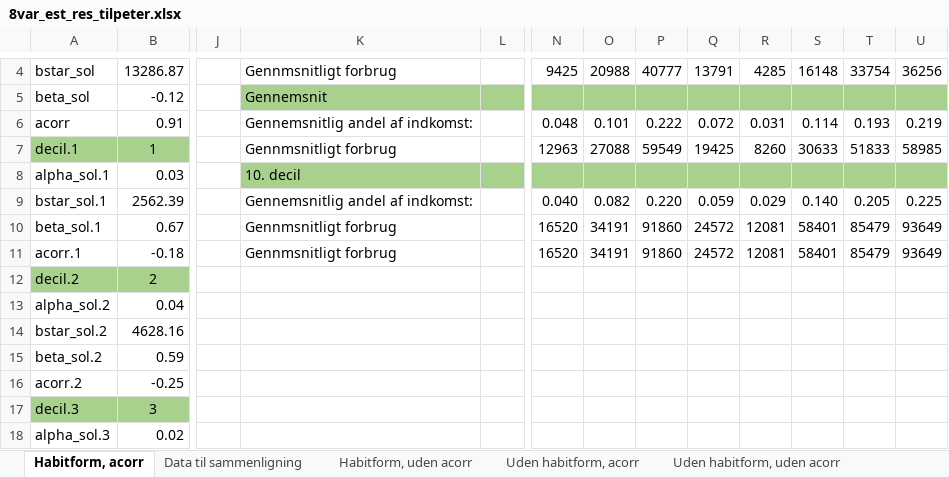
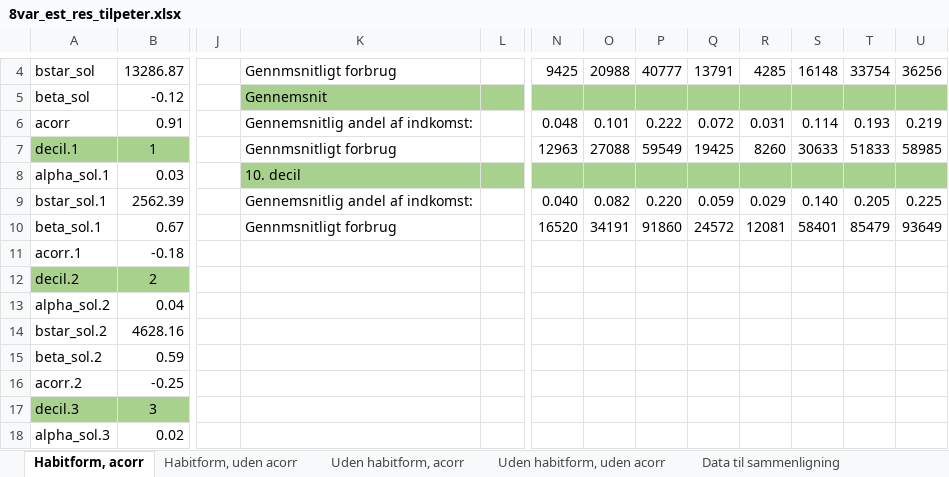
Before and after one commit to Anaconda95/SpecialeJR, an Excel workbook: Prisdata DST/8var_est_res_tilpeter.xlsx, sheet Habitform, acorr, drawn as a sheet; only a part is shown, gaps mark what is left out; values as stored, in another font and other column widths than the file's, no borders; the diff names each change by its address in the sheet, - before the commit and + after, or states it on an @@ line.

```diff
--- a/Prisdata DST/8var_est_res_tilpeter.xlsx (sheet Habitform, acorr)
+++ b/Prisdata DST/8var_est_res_tilpeter.xlsx (sheet Habitform, acorr)
@@ sheet tab order changed: Habitform, acorr | Habitform, uden acorr | Uden habitform, acorr | Uden habitform, uden acorr | Data til sammenligning @@
-K11: Gennmsnitligt forbrug
+K11: (empty)
-N11: 16520
+N11: (empty)
-O11: 34191
+O11: (empty)
-P11: 91860
+P11: (empty)
-Q11: 24572
+Q11: (empty)
-R11: 12081
+R11: (empty)
-S11: 58401
+S11: (empty)
-T11: 85479
+T11: (empty)
-U11: 93649
+U11: (empty)
```
Also changed, not shown: 4 other files.
